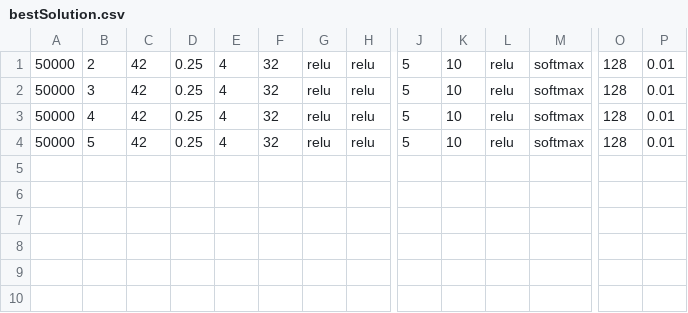
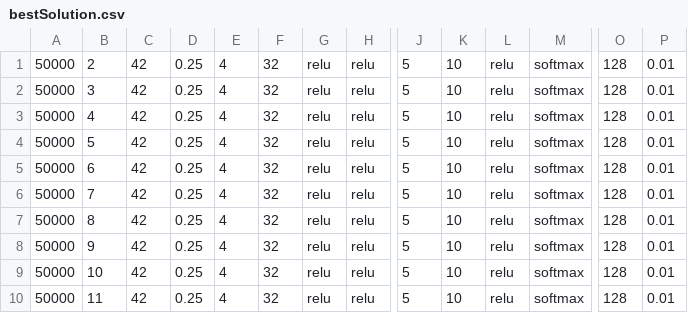
Before and after one commit to dbuenosilva/FindingHyperparameterForANN, a CSV file: bestSolution.csv, drawn as a sheet; only a part is shown, gaps mark what is left out; rows hold the shown columns only; the diff names each change by its address in the sheet, - before the commit and + after, or states it on an @@ line.

```diff
--- a/bestSolution.csv
+++ b/bestSolution.csv
+row 5: 50000 | 6 | 42 | 0.25 | 4 | 32 | relu | relu | 5 | 10 | relu | softmax | 128 | 0.01
+row 6: 50000 | 7 | 42 | 0.25 | 4 | 32 | relu | relu | 5 | 10 | relu | softmax | 128 | 0.01
+row 7: 50000 | 8 | 42 | 0.25 | 4 | 32 | relu | relu | 5 | 10 | relu | softmax | 128 | 0.01
+row 8: 50000 | 9 | 42 | 0.25 | 4 | 32 | relu | relu | 5 | 10 | relu | softmax | 128 | 0.01
+row 9: 50000 | 10 | 42 | 0.25 | 4 | 32 | relu | relu | 5 | 10 | relu | softmax | 128 | 0.01
+row 10: 50000 | 11 | 42 | 0.25 | 4 | 32 | relu | relu | 5 | 10 | relu | softmax | 128 | 0.01
```
Also changed, not shown: resultsByVaringOPTMIZERSize.csv, 6 other files.
